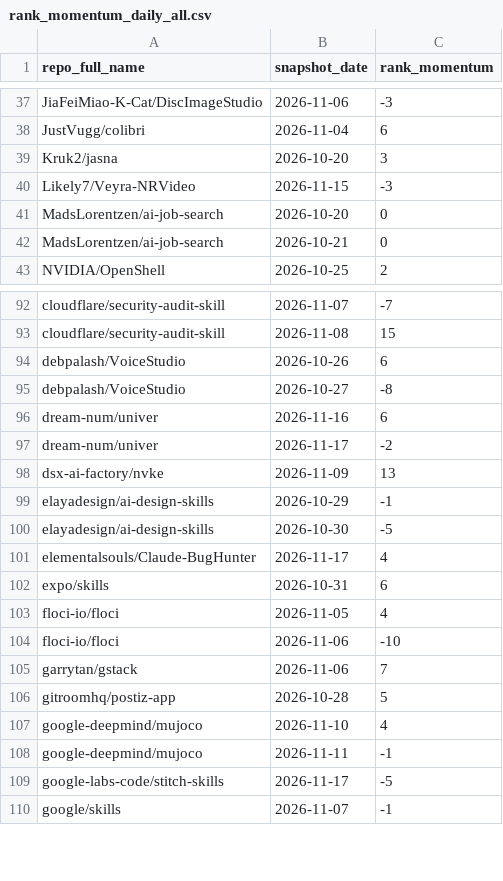
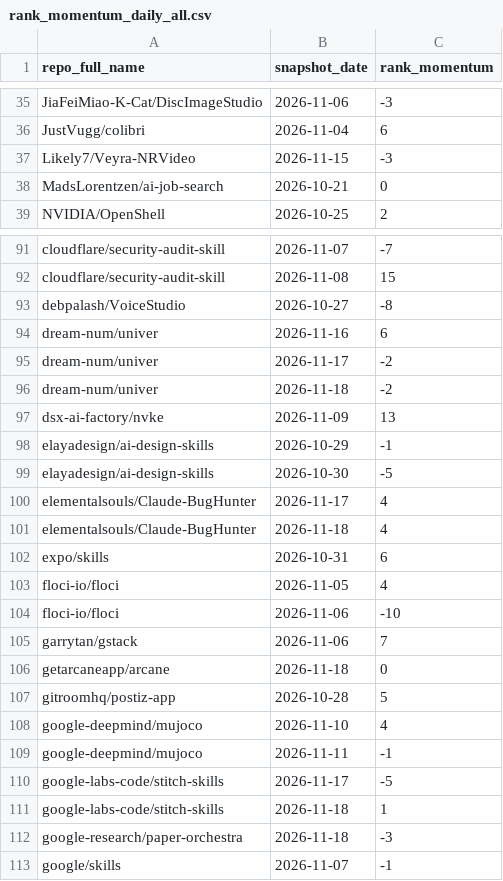
Before and after one commit to husy7/GitHub-TrendsInsight, a CSV file: data/processed/rank_momentum_daily_all.csv, drawn as a sheet; only a part is shown, gaps mark what is left out; the diff covers the shown part only.

```diff
--- a/data/processed/rank_momentum_daily_all.csv
+++ b/data/processed/rank_momentum_daily_all.csv
@@ -38,5 +36,3 @@ JiaFeiMiao-K-Cat/DiscImageStudio,2026-11-06,-3
 JustVugg/colibri,2026-11-04,6
-Kruk2/jasna,2026-10-20,3
 Likely7/Veyra-NRVideo,2026-11-15,-3
-MadsLorentzen/ai-job-search,2026-10-20,0
 MadsLorentzen/ai-job-search,2026-10-21,0
@@ -93,3 +92,2 @@ cloudflare/security-audit-skill,2026-11-07,-7
 cloudflare/security-audit-skill,2026-11-08,15
-debpalash/VoiceStudio,2026-10-26,6
 debpalash/VoiceStudio,2026-10-27,-8
@@ -97,2 +95,3 @@ dream-num/univer,2026-11-16,6
 dream-num/univer,2026-11-17,-2
+dream-num/univer,2026-11-18,-2
 dsx-ai-factory/nvke,2026-11-09,13
@@ -101,2 +100,3 @@ elayadesign/ai-design-skills,2026-10-30,-5
 elementalsouls/Claude-BugHunter,2026-11-17,4
+elementalsouls/Claude-BugHunter,2026-11-18,4
 expo/skills,2026-10-31,6
@@ -105,2 +105,3 @@ floci-io/floci,2026-11-06,-10
 garrytan/gstack,2026-11-06,7
+getarcaneapp/arcane,2026-11-18,0
 gitroomhq/postiz-app,2026-10-28,5
@@ -109,2 +110,4 @@ google-deepmind/mujoco,2026-11-11,-1
 google-labs-code/stitch-skills,2026-11-17,-5
+google-labs-code/stitch-skills,2026-11-18,1
+google-research/paper-orchestra,2026-11-18,-3
 google/skills,2026-11-07,-1
```
Also changed, not shown: 8 added rows and 6 removed rows elsewhere in this file, data/processed/language_share_daily.csv, data/processed/language_share_monthly.csv, 8 other files.
